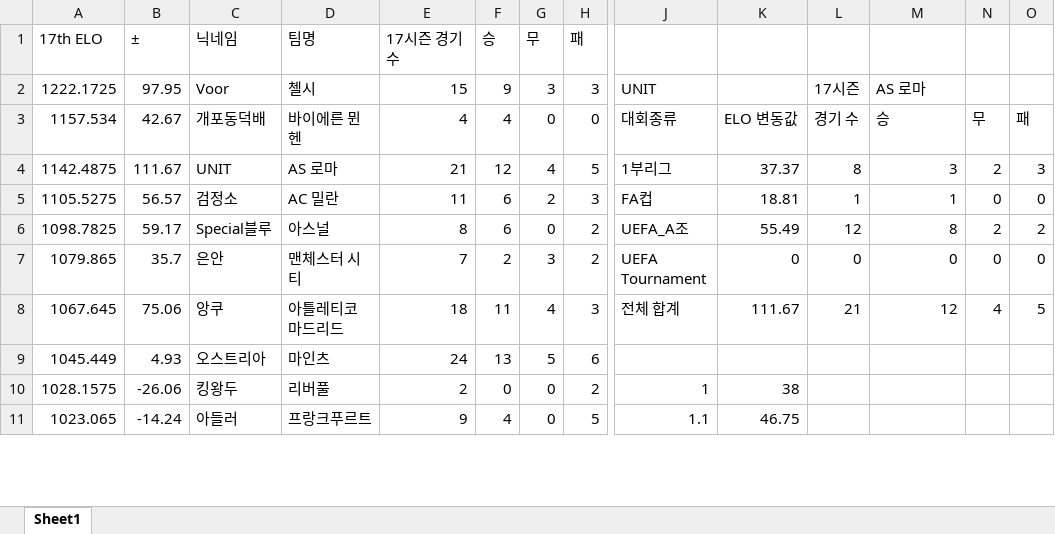
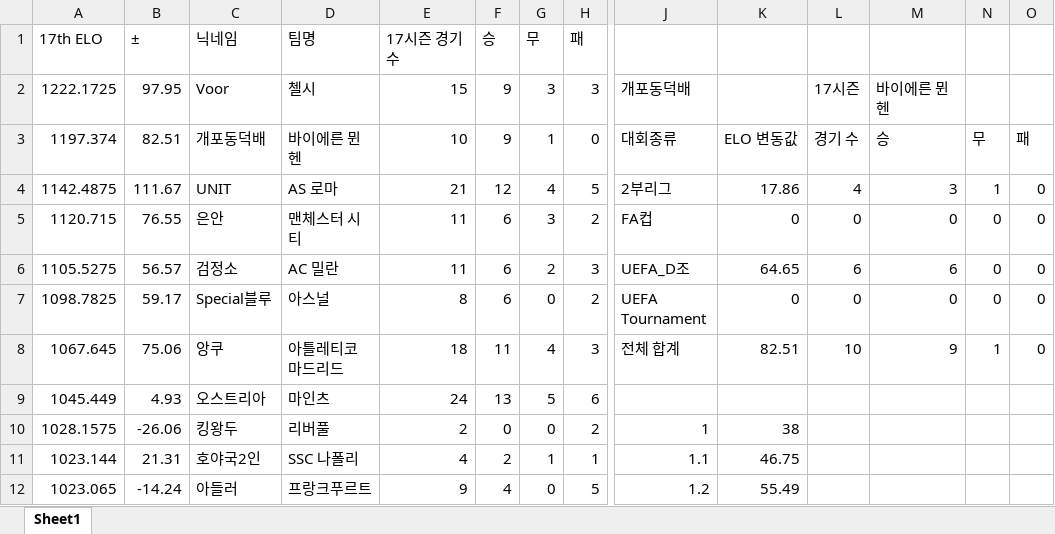
Before and after one commit to xldyxl/AllStar-Ranking-ELO-, an Excel workbook: Ranking_Data.xlsx, sheet Sheet1, drawn as a sheet; only a part is shown, gaps mark what is left out; values as stored, in another font and other column widths than the file's, no borders; removed rows and columns are numbered as before the commit, all else as after; rows hold the shown columns only; the diff covers the shown part only; the diff names each change by its address in the sheet, - before the commit and + after, or states it on an @@ line.

Commit message:
Update: Ranking Data (23:29:21)

```diff
--- a/Ranking_Data.xlsx (sheet Sheet1)
+++ b/Ranking_Data.xlsx (sheet Sheet1)
-J2: UNIT
+J2: 개포동덕배
-M2: AS 로마
+M2: 바이에른 뮌헨
-A3 (17th ELO): 1157.534
+A3 (17th ELO): 1197.374
-B3 (±): 42.67
+B3 (±): 82.51
-E3 (17시즌 경기 수): 4
+E3 (17시즌 경기 수): 10
-F3 (승): 4
+F3 (승): 9
-G3 (무): 0
+G3 (무): 1
-J4: 1부리그
+J4: 2부리그
-K4: 37.37
+K4: 17.86
-L4: 8
+L4: 4
-N4: 2
+N4: 1
-O4: 3
+O4: 0
+row 5: 1120.715 | 76.55 | 은안 | 맨체스터 시티 | 11 | 6 | 3 | 2 | FA컵 | 0 | 0 | 0 | 0 | 0
-J6: FA컵
+J6: UEFA_D조
-K6: 18.81
+K6: 64.65
-L6: 1
+L6: 6
-M6: 1
+M6: 6
-J7: UEFA_A조
+J7: UEFA Tournament
-K7: 55.49
+K7: 0
-L7: 12
+L7: 0
-M7: 8
+M7: 0
-N7: 2
+N7: 0
-O7: 2
+O7: 0
-row 7: 1079.865 | 35.7 | 은안 | 맨체스터 시티 | 7 | 2 | 3 | 2 | UEFA Tournament | 0 | 0 | 0 | 0 | 0
-K8: 111.67
+K8: 82.51
-L8: 21
+L8: 10
-M8: 12
+M8: 9
-N8: 4
+N8: 1
-O8: 5
+O8: 0
+row 11: 1023.144 | 21.31 | 호야국2인 | SSC 나폴리 | 4 | 2 | 1 | 1 | 1.1 | 46.75
-J12: 1.1
+J12: 1.2
-K12: 46.75
+K12: 55.49
```
Also changed, not shown: 9 added rows, 10 removed rows and 4 edited cells elsewhere in this sheet.
